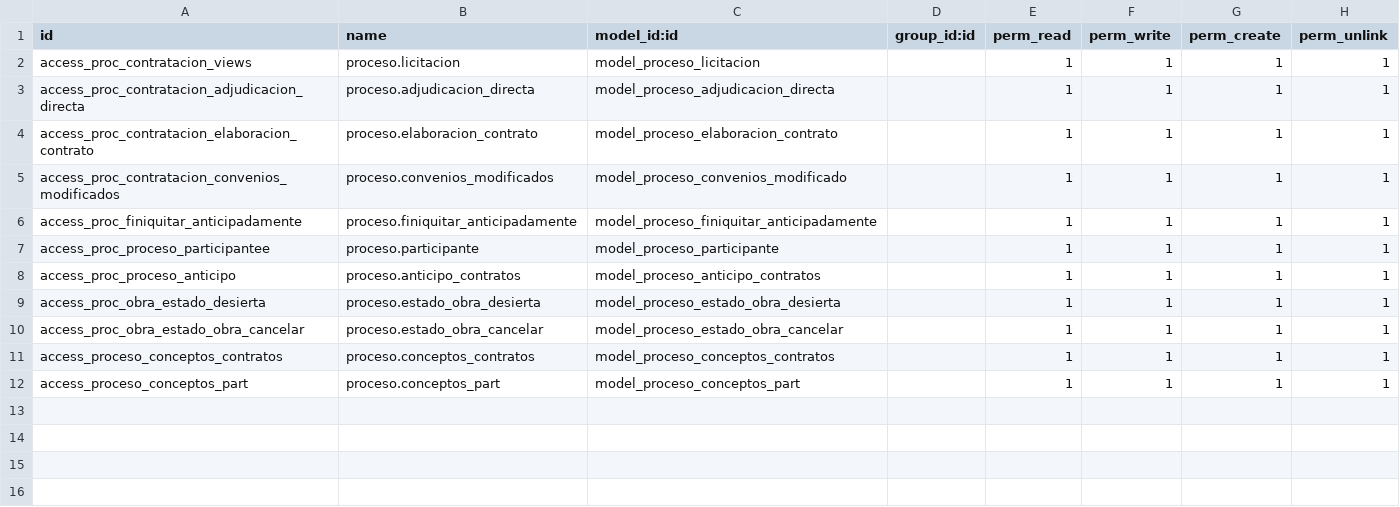
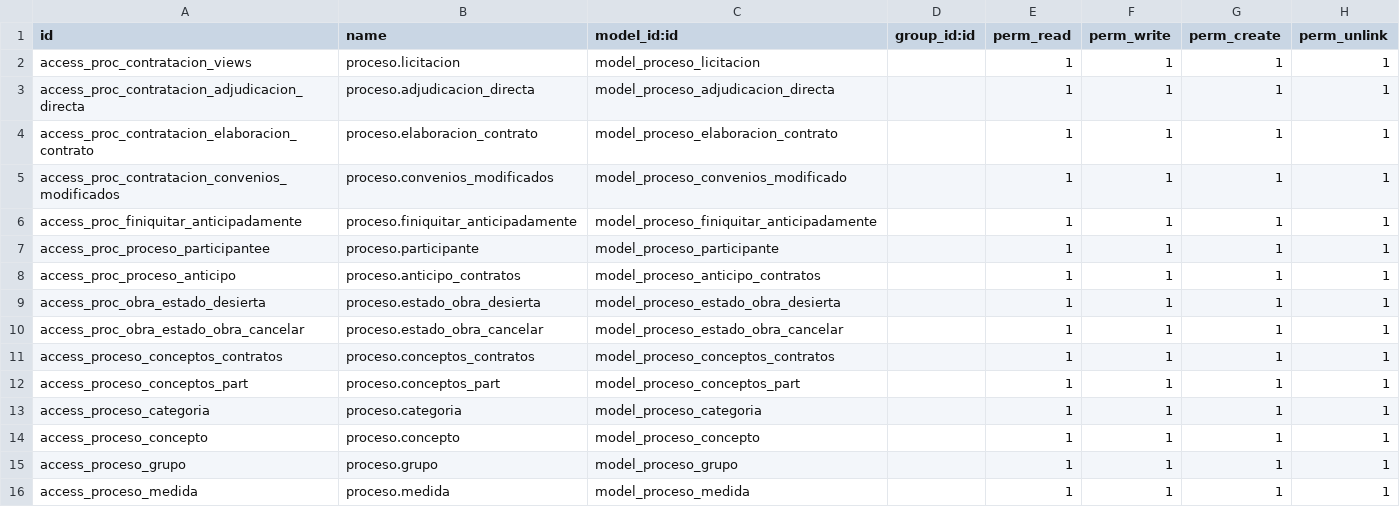
Before and after one commit to gerardosarracino/sidur12, a CSV file: proc_contratacion/security/ir.model.access.csv, drawn as a sheet.

Commit message:
adjudicacion directa en proceso

```diff
--- a/proc_contratacion/security/ir.model.access.csv
+++ b/proc_contratacion/security/ir.model.access.csv
@@ -12 +12,5 @@ access_proceso_conceptos_contratos,proceso.conceptos_contratos,model_proceso_con
 access_proceso_conceptos_part,proceso.conceptos_part,model_proceso_conceptos_part,,1,1,1,1
+access_proceso_categoria,proceso.categoria,model_proceso_categoria,,1,1,1,1
+access_proceso_concepto,proceso.concepto,model_proceso_concepto,,1,1,1,1
+access_proceso_grupo,proceso.grupo,model_proceso_grupo,,1,1,1,1
+access_proceso_medida,proceso.medida,model_proceso_medida,,1,1,1,1
```
Also changed, not shown: 7 other files.
